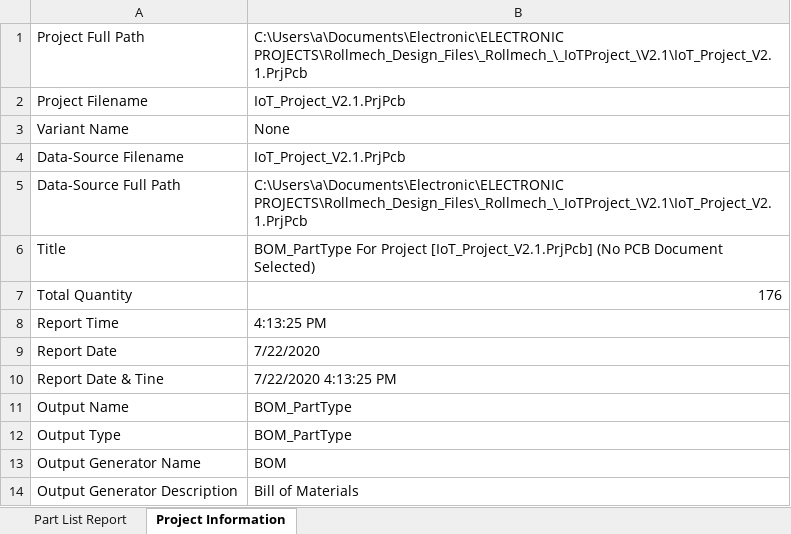
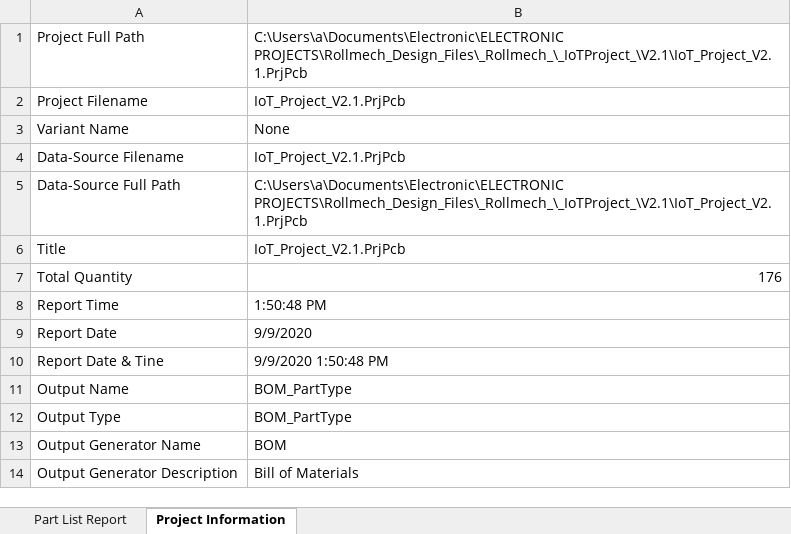
Before and after one commit to selmancogay/Electronic, an Excel workbook: ELECTRONIC PROJECTS/Rollmech_Design_Files/_Rollmech_/_IoTProject_/V2.1/Default Configuration/Outputs/BOM/BOM_PartType-IoT_Project_V2.1.xlsx, sheet Project Information, drawn as a sheet; values as stored, in another font and other column widths than the file's, no cell formats; the diff names each change by its address in the sheet, - before the commit and + after, or states it on an @@ line.

```diff
--- a/ELECTRONIC PROJECTS/Rollmech_Design_Files/_Rollmech_/_IoTProject_/V2.1/Default Configuration/Outputs/BOM/BOM_PartType-IoT_Project_V2.1.xlsx (sheet Project Information)
+++ b/ELECTRONIC PROJECTS/Rollmech_Design_Files/_Rollmech_/_IoTProject_/V2.1/Default Configuration/Outputs/BOM/BOM_PartType-IoT_Project_V2.1.xlsx (sheet Project Information)
-B6: BOM_PartType For Project [IoT_Project_V2.1.PrjPcb] (No PCB Document Selected)
+B6: IoT_Project_V2.1.PrjPcb
-B8: 4:13:25 PM
+B8: 1:50:48 PM
-B9: 7/22/2020
+B9: 9/9/2020
-B10: 7/22/2020 4:13:25 PM
+B10: 9/9/2020 1:50:48 PM
```
Also changed, not shown: sheet Part List Report, cell formats, charts or pictures, 41 other files.
